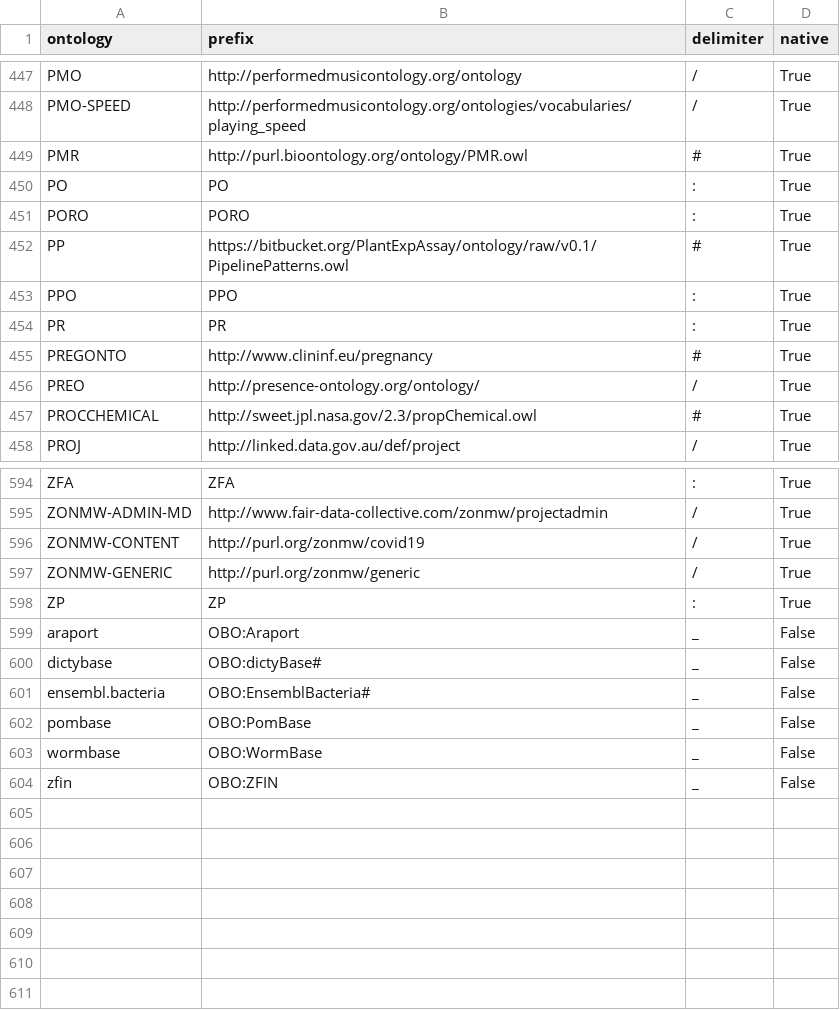
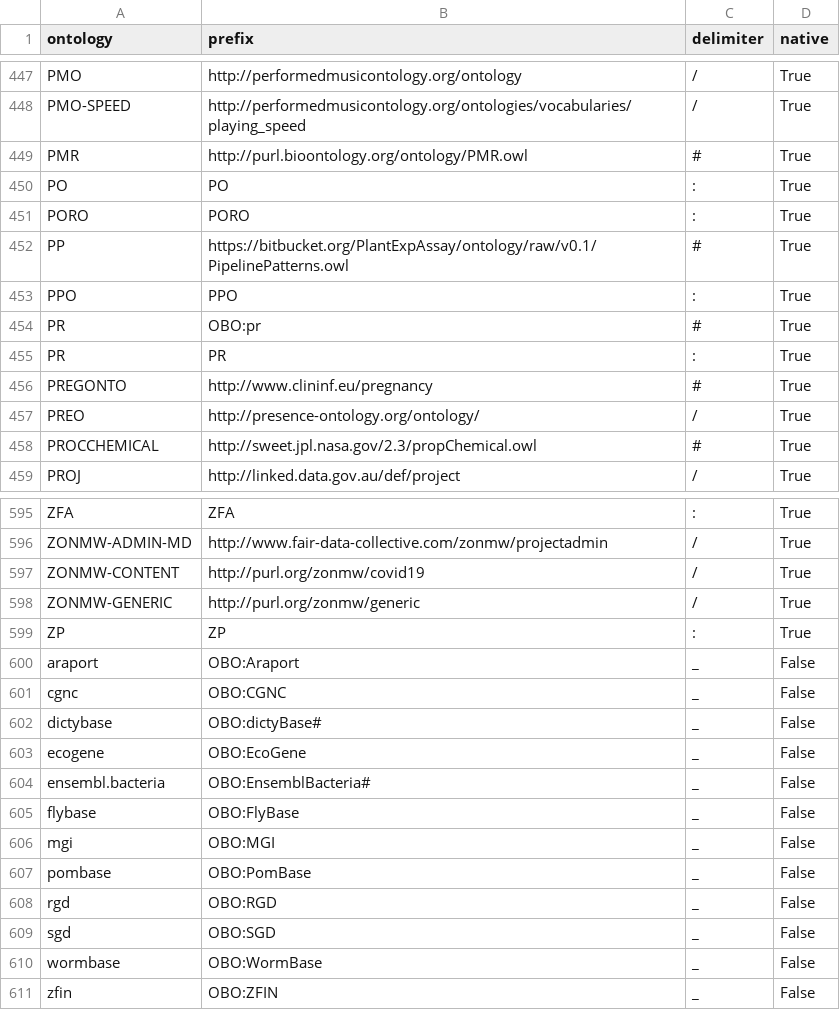
Before and after one commit to ncbo/BioPortal-to-KGX, a TSV file: prefixes/bioportal-prefixes-curated.tsv, drawn as a sheet; only a part is shown, gaps mark what is left out.

Commit message:
A few more prefixes to external resources

```diff
--- a/prefixes/bioportal-prefixes-curated.tsv
+++ b/prefixes/bioportal-prefixes-curated.tsv
@@ -453,2 +453,3 @@ PP	https://bitbucket.org/PlantExpAssay/ontology/raw/v0.1/PipelinePatterns.owl	#
 PPO	PPO	:	True
+PR	OBO:pr	#	True
 PR	PR	:	True
@@ -599,5 +600,11 @@ ZP	ZP	:	True
 araport	OBO:Araport	_	False
+cgnc	OBO:CGNC	_	False
 dictybase	OBO:dictyBase#	_	False
+ecogene	OBO:EcoGene	_	False
 ensembl.bacteria	OBO:EnsemblBacteria#	_	False
+flybase	OBO:FlyBase	_	False
+mgi	OBO:MGI	_	False
 pombase	OBO:PomBase	_	False
+rgd	OBO:RGD	_	False
+sgd	OBO:SGD	_	False
 wormbase	OBO:WormBase	_	False
```
